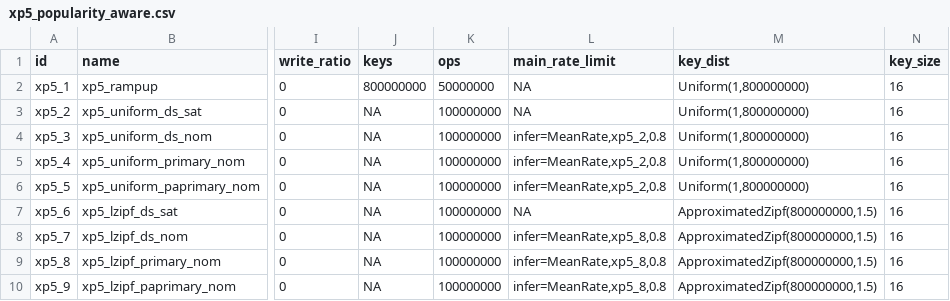
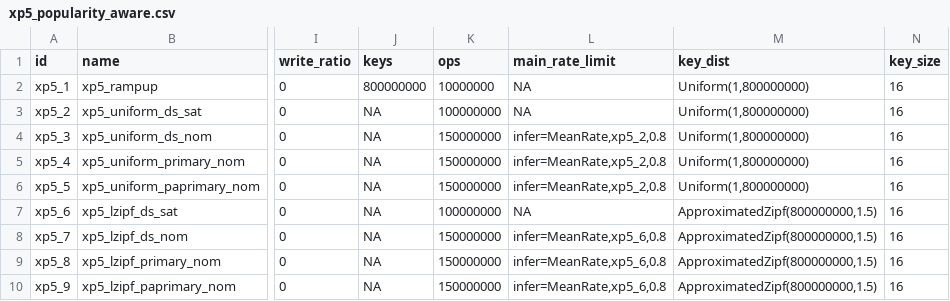
Before and after one commit to anthonydugois/apache-cassandra-experiments, a CSV file: experiment/input/xp5_popularity_aware.csv, drawn as a sheet; only a part is shown, gaps mark what is left out; the diff names each change by its address in the sheet, - before the commit and + after, or states it on an @@ line.

Commit message:
fix xp5

```diff
--- a/experiment/input/xp5_popularity_aware.csv
+++ b/experiment/input/xp5_popularity_aware.csv
-K2 (ops): 50000000
+K2 (ops): 10000000
-K4:K6 (ops): 100000000
+K4:K6 (ops): 150000000
-K8:K10 (ops): 100000000
+K8:K10 (ops): 150000000
-L8:L10 (main_rate_limit): infer=MeanRate,xp5_8,0.8
+L8:L10 (main_rate_limit): infer=MeanRate,xp5_6,0.8
```
